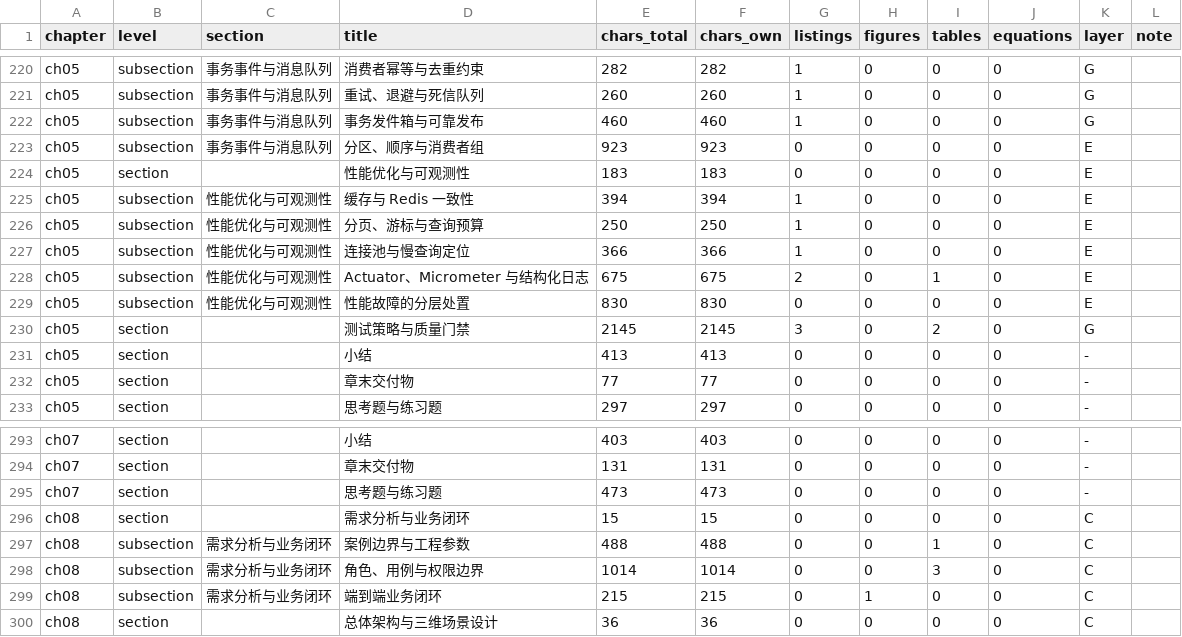
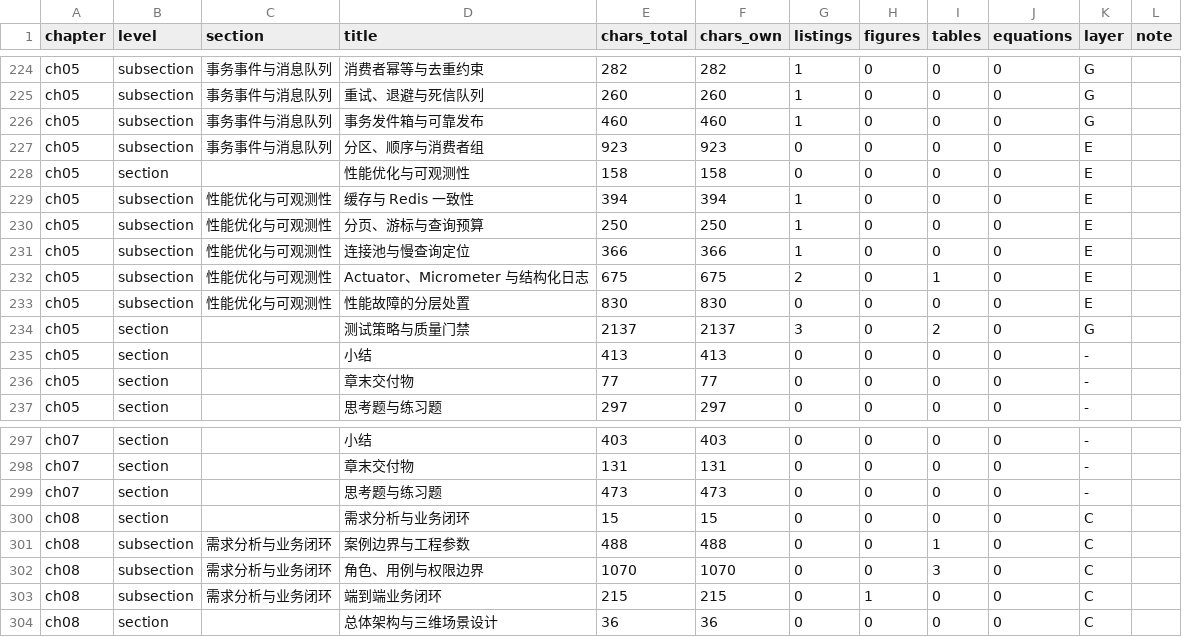
Before and after one commit to hjunqq/textbook, a CSV file: tools/r0/sections.csv, drawn as a sheet; only a part is shown, gaps mark what is left out; the diff covers the shown part only.

```diff
--- a/tools/r0/sections.csv
+++ b/tools/r0/sections.csv
@@ -223,3 +227,3 @@ ch05,subsection,事务事件与消息队列,事务发件箱与可靠发布,460,4
 ch05,subsection,事务事件与消息队列,分区、顺序与消费者组,923,923,0,0,0,0,E,
-ch05,section,,性能优化与可观测性,183,183,0,0,0,0,E,
+ch05,section,,性能优化与可观测性,158,158,0,0,0,0,E,
 ch05,subsection,性能优化与可观测性,缓存与 Redis 一致性,394,394,1,0,0,0,E,
@@ -229,3 +233,3 @@ ch05,subsection,性能优化与可观测性,Actuator、Micrometer 与结构化
 ch05,subsection,性能优化与可观测性,性能故障的分层处置,830,830,0,0,0,0,E,
-ch05,section,,测试策略与质量门禁,2145,2145,3,0,2,0,G,
+ch05,section,,测试策略与质量门禁,2137,2137,3,0,2,0,G,
 ch05,section,,小结,413,413,0,0,0,0,-,
@@ -297,3 +301,3 @@ ch08,section,,需求分析与业务闭环,15,15,0,0,0,0,C,
 ch08,subsection,需求分析与业务闭环,案例边界与工程参数,488,488,0,0,1,0,C,
-ch08,subsection,需求分析与业务闭环,角色、用例与权限边界,1014,1014,0,0,3,0,C,
+ch08,subsection,需求分析与业务闭环,角色、用例与权限边界,1070,1070,0,0,3,0,C,
 ch08,subsection,需求分析与业务闭环,端到端业务闭环,215,215,0,1,0,0,C,
```
Also changed, not shown: 4 added rows and 28 edited cells elsewhere in this file, tools/r0/listings.csv, 8 other files.
